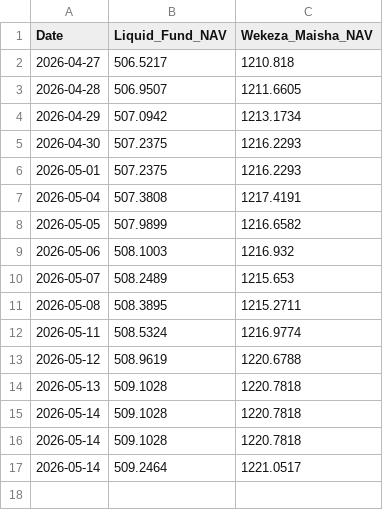
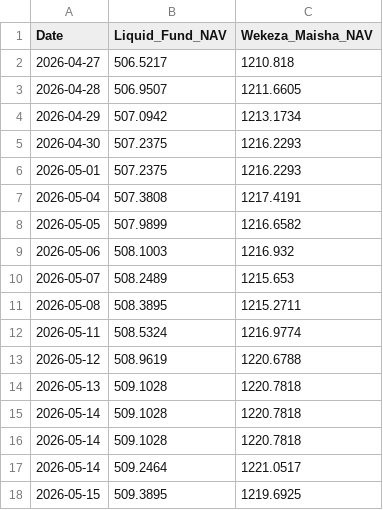
Before and after one commit to jemmziray-tech/utt-amis-tracker, a CSV file: data/utt_amis_history.csv, drawn as a sheet; the diff names each change by its address in the sheet, - before the commit and + after, or states it on an @@ line.

```diff
--- a/data/utt_amis_history.csv
+++ b/data/utt_amis_history.csv
+row 18: 2026-05-15 | 509.3895 | 1219.6925
```
